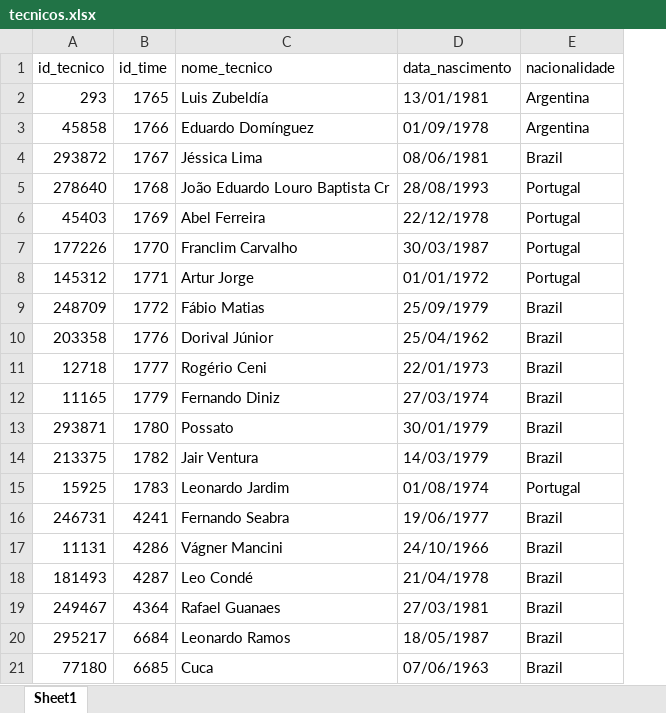
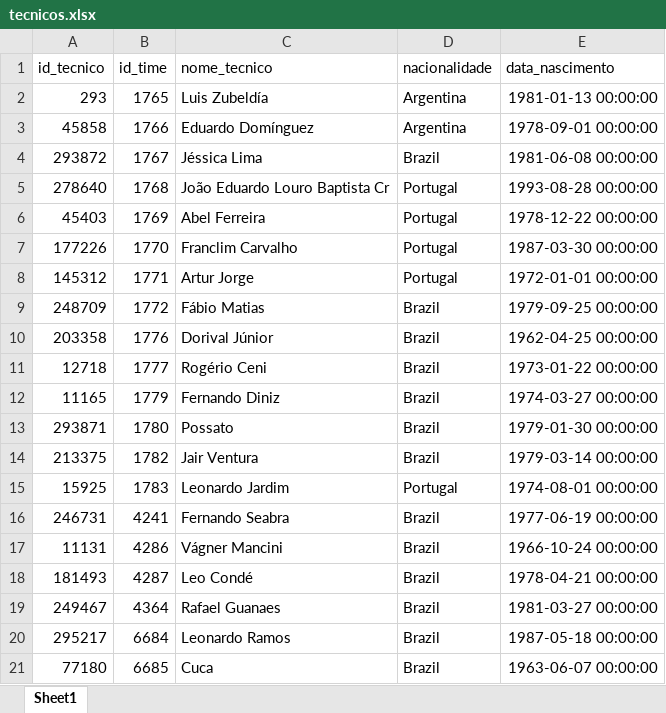
Before and after one commit to Jardiel-dev/projeto-api, an Excel workbook: data/processed/tecnicos.xlsx, sheet Sheet1, drawn as a sheet; values as stored, in another font and other column widths than the file's, no borders; removed rows and columns are numbered as before the commit, all else as after; the diff names each change by its address in the sheet, - before the commit and + after, or states it on an @@ line.

```diff
--- a/data/processed/tecnicos.xlsx (sheet Sheet1)
+++ b/data/processed/tecnicos.xlsx (sheet Sheet1)
-column D (data_nascimento), rows 2-21: 13/01/1981 | 01/09/1978 | 08/06/1981 | 28/08/1993 | 22/12/1978 | 30/03/1987 | 01/01/1972 | 25/09/1979 | 25/04/1962 | 22/01/1973 | 27/03/1974 | 30/01/1979 | 14/03/1979 | 01/08/1974 | 19/06/1977 | 24/10/1966 | 21/04/1978 | 27/03/1981 | 18/05/1987 | 07/06/1963
+column E (data_nascimento), rows 2-21: 1981-01-13 00:00:00 | 1978-09-01 00:00:00 | 1981-06-08 00:00:00 | 1993-08-28 00:00:00 | 1978-12-22 00:00:00 | 1987-03-30 00:00:00 | 1972-01-01 00:00:00 | 1979-09-25 00:00:00 | 1962-04-25 00:00:00 | 1973-01-22 00:00:00 | 1974-03-27 00:00:00 | 1979-01-30 00:00:00 | 1979-03-14 00:00:00 | 1974-08-01 00:00:00 | 1977-06-19 00:00:00 | 1966-10-24 00:00:00 | 1978-04-21 00:00:00 | 1981-03-27 00:00:00 | 1987-05-18 00:00:00 | 1963-06-07 00:00:00
```
Also changed, not shown: data/processed/artilheiros.xlsx, data/processed/competicoes.xlsx, 8 other files.
